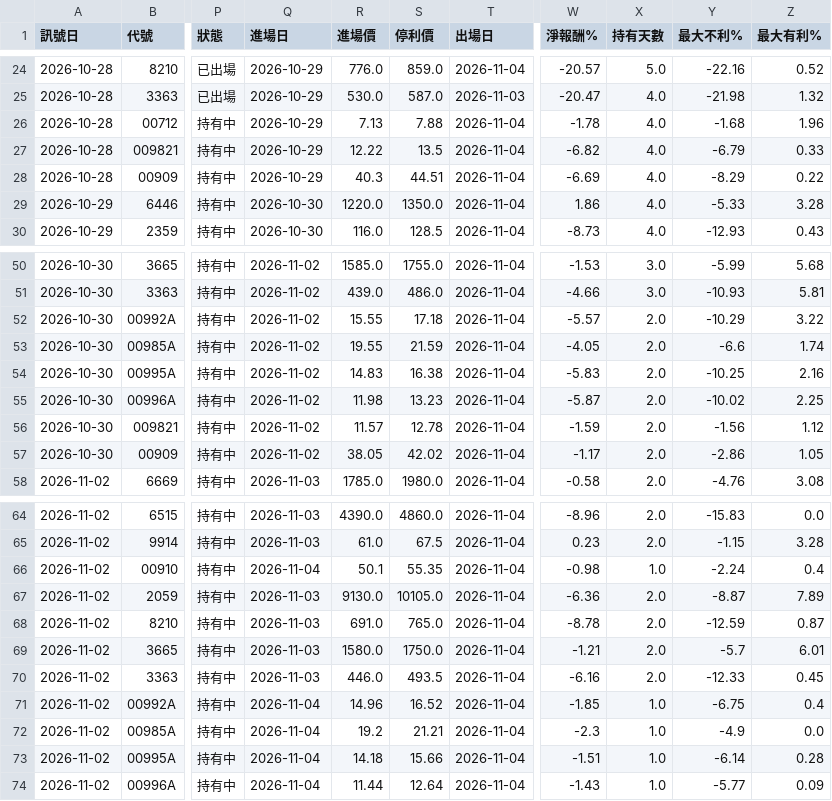
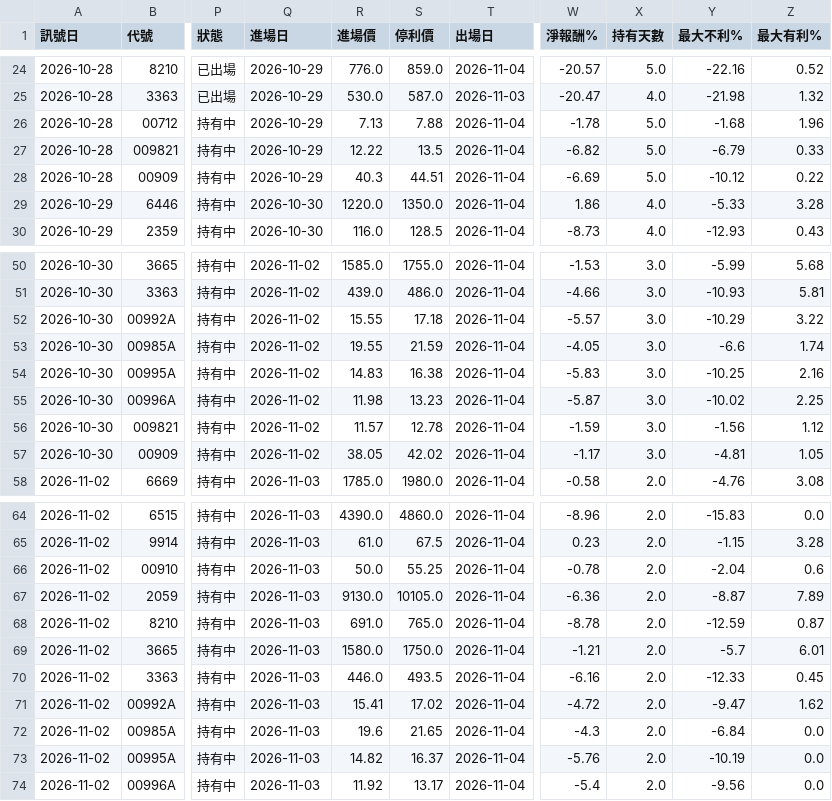
Before and after one commit to hn13920753/stock-scanner, a CSV file: records/signals.csv, drawn as a sheet; only a part is shown, gaps mark what is left out; the diff covers the shown part only; the diff names each change by its address in the sheet, - before the commit and + after, or states it on an @@ line.

```diff
--- a/records/signals.csv
+++ b/records/signals.csv
-X26:X28 (持有天數): 4.0
+X26:X28 (持有天數): 5.0
-Y28 (最大不利%): -8.29
+Y28 (最大不利%): -10.12
-X52:X57 (持有天數): 2.0
+X52:X57 (持有天數): 3.0
-Y57 (最大不利%): -2.86
+Y57 (最大不利%): -4.81
-Q66 (進場日): 2026-11-04
+Q66 (進場日): 2026-11-03
-R66 (進場價): 50.1
+R66 (進場價): 50.0
-S66 (停利價): 55.35
+S66 (停利價): 55.25
-W66 (淨報酬%): -0.98
+W66 (淨報酬%): -0.78
-X66 (持有天數): 1.0
+X66 (持有天數): 2.0
-Y66 (最大不利%): -2.24
+Y66 (最大不利%): -2.04
-Z66 (最大有利%): 0.4
+Z66 (最大有利%): 0.6
-Q71:Q74 (進場日): 2026-11-04
+Q71:Q74 (進場日): 2026-11-03
-R71 (進場價): 14.96
+R71 (進場價): 15.41
-S71 (停利價): 16.52
+S71 (停利價): 17.02
-W71 (淨報酬%): -1.85
+W71 (淨報酬%): -4.72
-X71:X74 (持有天數): 1.0
+X71:X74 (持有天數): 2.0
-Y71 (最大不利%): -6.75
+Y71 (最大不利%): -9.47
-Z71 (最大有利%): 0.4
+Z71 (最大有利%): 1.62
-R72 (進場價): 19.2
+R72 (進場價): 19.6
-S72 (停利價): 21.21
+S72 (停利價): 21.65
-W72 (淨報酬%): -2.3
+W72 (淨報酬%): -4.3
-Y72 (最大不利%): -4.9
+Y72 (最大不利%): -6.84
-R73 (進場價): 14.18
+R73 (進場價): 14.82
-S73 (停利價): 15.66
+S73 (停利價): 16.37
-W73 (淨報酬%): -1.51
+W73 (淨報酬%): -5.76
-Y73 (最大不利%): -6.14
+Y73 (最大不利%): -10.19
-Z73 (最大有利%): 0.28
+Z73 (最大有利%): 0.0
-R74 (進場價): 11.44
+R74 (進場價): 11.92
-S74 (停利價): 12.64
+S74 (停利價): 13.17
-W74 (淨報酬%): -1.43
+W74 (淨報酬%): -5.4
-Y74 (最大不利%): -5.77
+Y74 (最大不利%): -9.56
-Z74 (最大有利%): 0.09
+Z74 (最大有利%): 0.0
```
Also changed, not shown: 29 edited cells elsewhere in this file, 2 other files.
